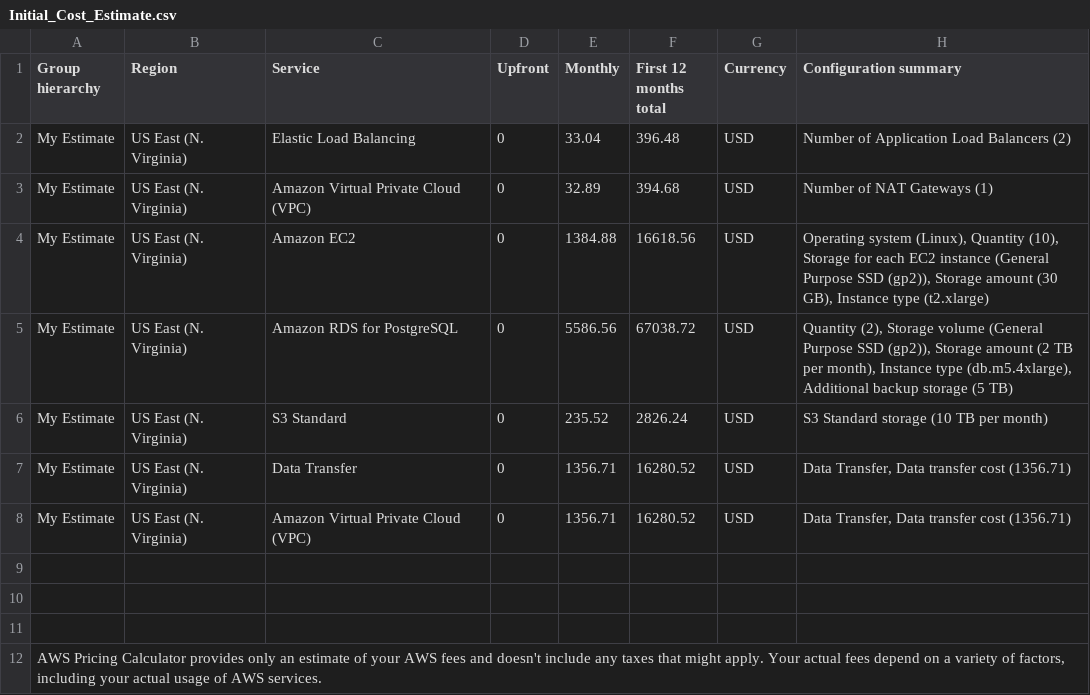
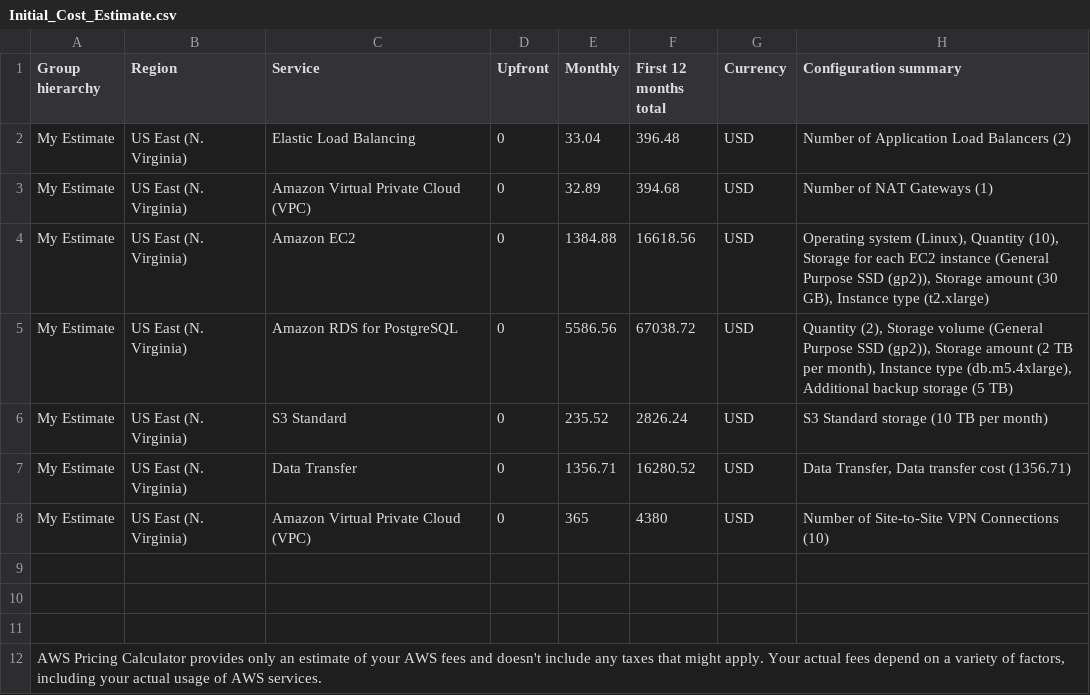
Before and after one commit to erichamster/cd0345-design-for-performance-and-scalability, a CSV file: Initial_Cost_Estimate.csv, drawn as a sheet.

Commit message:
update estimate files

```diff
--- a/Initial_Cost_Estimate.csv
+++ b/Initial_Cost_Estimate.csv
@@ -7,3 +7,3 @@ My Estimate,US East (N. Virginia),S3 Standard,0,235.52,2826.24,USD,S3 Standard s
 My Estimate,US East (N. Virginia),Data Transfer,0,1356.71,16280.52,USD,"Data Transfer, Data transfer cost (1356.71)"
-My Estimate,US East (N. Virginia),Amazon Virtual Private Cloud (VPC),0,1356.71,16280.52,USD,"Data Transfer, Data transfer cost (1356.71)"
+My Estimate,US East (N. Virginia),Amazon Virtual Private Cloud (VPC),0,365,4380,USD,Number of Site-to-Site VPN Connections (10)
 ,,,,,,,
```
